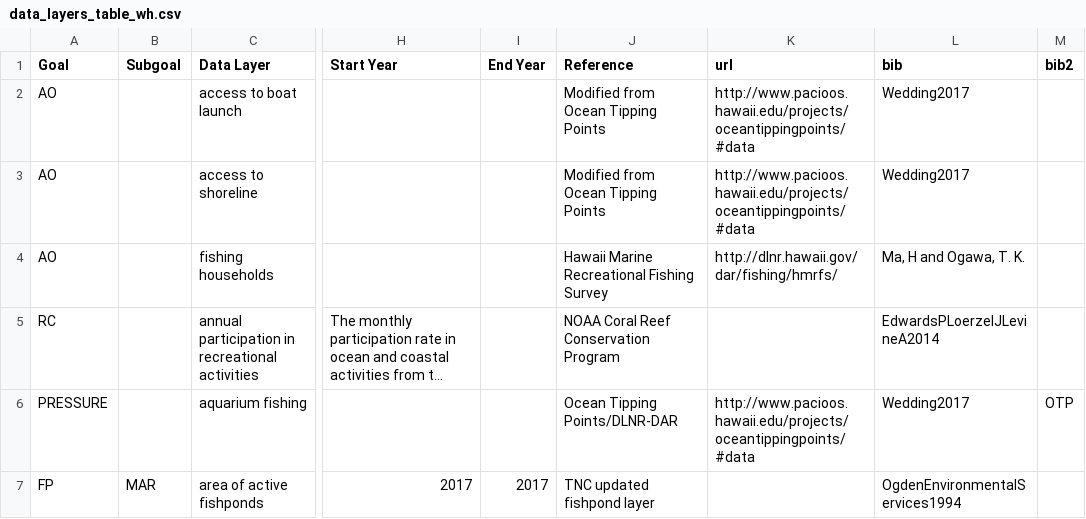
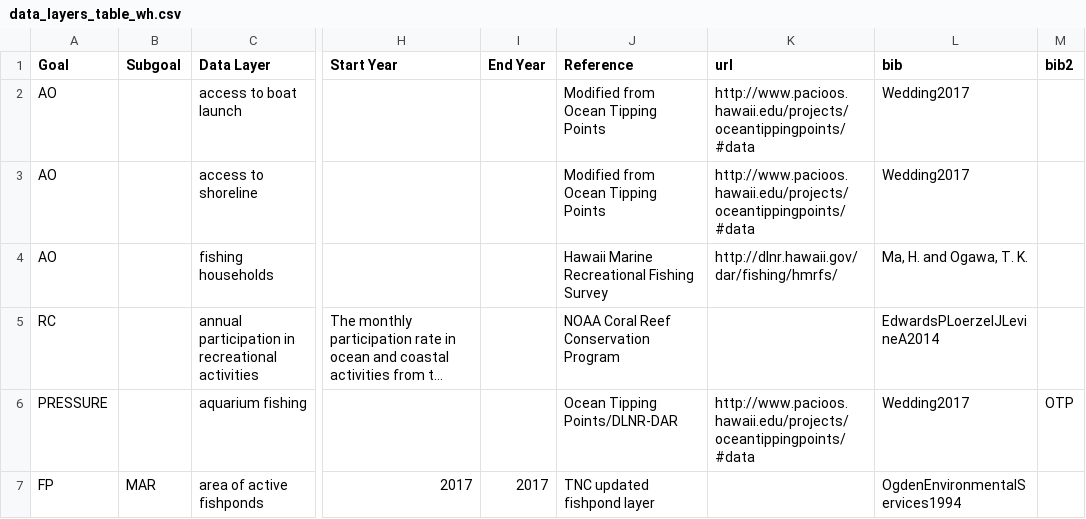
Before and after one commit to OHI-Science/whi, a CSV file: region2017/data_layers_table_wh.csv, drawn as a sheet; only a part is shown, gaps mark what is left out; long unchanged cells end in …; the diff names each change by its address in the sheet, - before the commit and + after, or states it on an @@ line.

Commit message:
updated layers table

```diff
--- a/region2017/data_layers_table_wh.csv
+++ b/region2017/data_layers_table_wh.csv
-L4 (bib): Ma, H and Ogawa, T. K.
+L4 (bib): Ma, H. and Ogawa, T. K.
```
Also changed, not shown: 3 other files.
